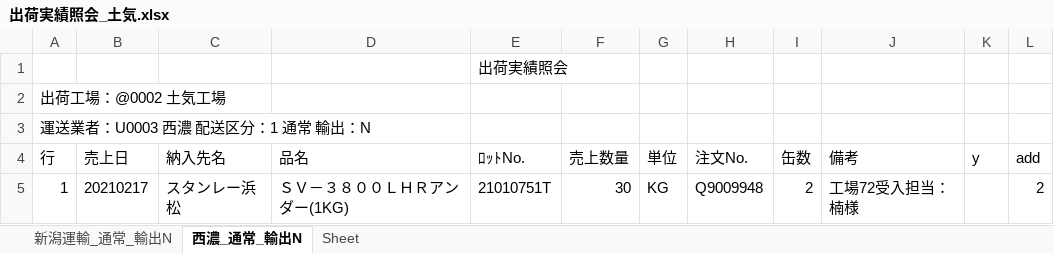
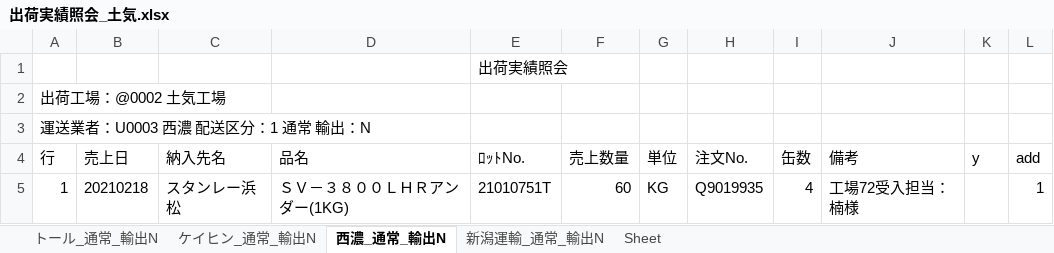
Before and after one commit to ogashira/syukka, an Excel workbook: Program/出荷実績照会_土気.xlsx, sheet 西濃_通常_輸出N, drawn as a sheet; values as stored, in another font and other column widths than the file's, no borders; charts and pictures not drawn; the diff names each change by its address in the sheet, - before the commit and + after, or states it on an @@ line.

```diff
--- a/Program/出荷実績照会_土気.xlsx (sheet 西濃_通常_輸出N)
+++ b/Program/出荷実績照会_土気.xlsx (sheet 西濃_通常_輸出N)
+sheet tab: トール_通常_輸出N
+sheet tab: ケイヒン_通常_輸出N
@@ sheet tab order changed: トール_通常_輸出N | ケイヒン_通常_輸出N | 西濃_通常_輸出N | 新潟運輸_通常_輸出N | Sheet @@
-B5 (売上日): 20210217
+B5 (売上日): 20210218
-F5 (売上数量): 30
+F5 (売上数量): 60
-H5 (注文No.): Q9009948
+H5 (注文No.): Q9019935
-I5 (缶数): 2
+I5 (缶数): 4
-L5 (add): 2
+L5 (add): 1
```
Also changed, not shown: sheet 新潟運輸_通常_輸出N, charts or pictures, Program/出荷実績照会_本社.xlsx, 16 other files.
